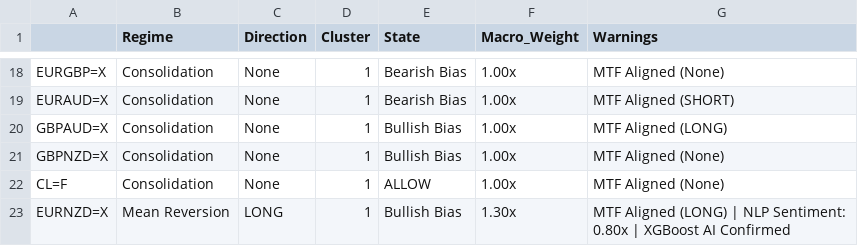
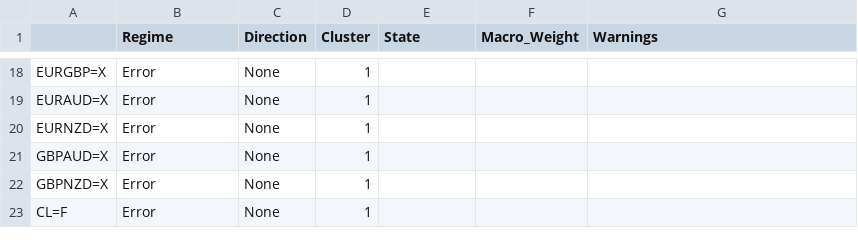
Before and after one commit to victorlemasi/HMM-CODE, a CSV file: analysis_summary.csv, drawn as a sheet; only a part is shown, gaps mark what is left out; removed rows and columns are numbered as before the commit, all else as after; the diff covers the shown part only; the diff names each change by its address in the sheet, - before the commit and + after, or states it on an @@ line.

```diff
--- a/analysis_summary.csv
+++ b/analysis_summary.csv
-B18:B19 (Regime): Consolidation
+B18:B19 (Regime): Error
-E18:E19 (State): Bearish Bias
+E18:E19 (State): (empty)
-F18:F19 (Macro_Weight): 1.00x
+F18:F19 (Macro_Weight): (empty)
-G18 (Warnings): MTF Aligned (None)
+G18 (Warnings): (empty)
-G19 (Warnings): MTF Aligned (SHORT)
+G19 (Warnings): (empty)
+row 20: EURNZD=X | Error | None | 1
-B21:B23 (Regime): Consolidation
+B21:B23 (Regime): Error
-E21:E22 (State): Bullish Bias
+E21:E22 (State): (empty)
-F21:F23 (Macro_Weight): 1.00x
+F21:F23 (Macro_Weight): (empty)
-G21 (Warnings): MTF Aligned (LONG)
+G21 (Warnings): (empty)
-G22:G23 (Warnings): MTF Aligned (None)
+G22:G23 (Warnings): (empty)
-E23 (State): ALLOW
+E23 (State): (empty)
-row 23: EURNZD=X | Mean Reversion | LONG | 1 | Bullish Bias | 1.30x | MTF Aligned (LONG) | NLP Sentiment: 0.80x | XGBoost AI Confirmed
```
Also changed, not shown: 1 added row, 1 removed row and 58 edited cells elsewhere in this file, 1 other file.
